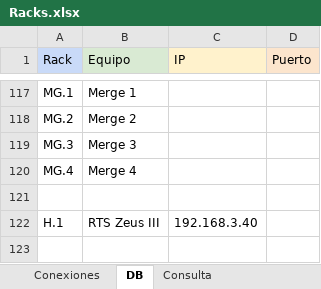
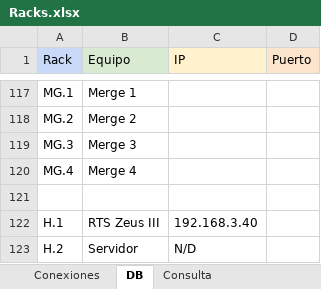
Before and after one commit to mmuccillo55/A7K9X2QF, an Excel workbook: Racks.xlsx, sheet DB, drawn as a sheet; only a part is shown, gaps mark what is left out; values as stored, in another font and other column widths than the file's, no borders; charts and pictures and conditional formats not drawn; the diff names each change by its address in the sheet, - before the commit and + after, or states it on an @@ line.

```diff
--- a/Racks.xlsx (sheet DB)
+++ b/Racks.xlsx (sheet DB)
+row 123: H.2 | Servidor | N/D
```
Also changed, not shown: sheet Conexiones, Ext1.xlsx.
